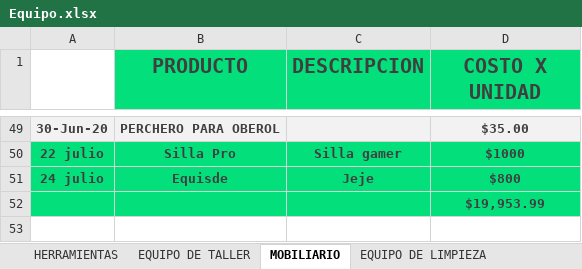
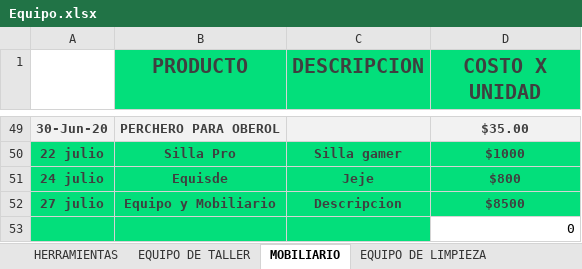
Before and after one commit to Alisbasa/EPIC-MOUNTAIN-SYSTEM, an Excel workbook: JavaApplication19/src/excel/Equipo.xlsx, sheet MOBILIARIO, drawn as a sheet; only a part is shown, gaps mark what is left out; values as stored, in another font and other column widths than the file's, no borders; charts and pictures not drawn; addresses are those after the commit; the diff names each change by its address in the sheet, - before the commit and + after, or states it on an @@ line.

```diff
--- a/JavaApplication19/src/excel/Equipo.xlsx (sheet MOBILIARIO)
+++ b/JavaApplication19/src/excel/Equipo.xlsx (sheet MOBILIARIO)
+row 52: 27 julio | Equipo y Mobiliario | Descripcion | $8500
-D53 (COSTO X UNIDAD): $19,953.99
+D53 (COSTO X UNIDAD): 0
@@ D53 fill: #03DF7B → none, bold: on → off, text colour: #3F3F3F → black, alignment: center → right @@
```
Also changed, not shown: sheet EQUIPO DE TALLER, sheet EQUIPO DE LIMPIEZA, sheet HERRAMIENTAS, JavaApplication19/src/excel/LibrosContables.xlsx, 1 other file.
